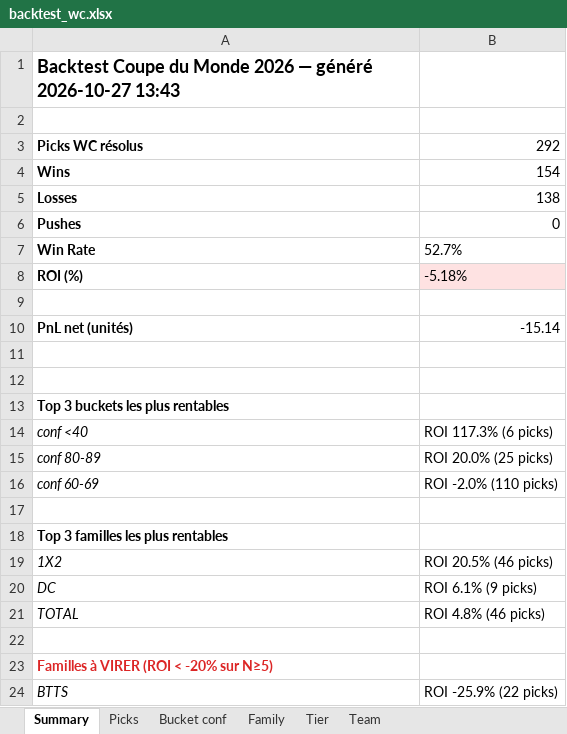
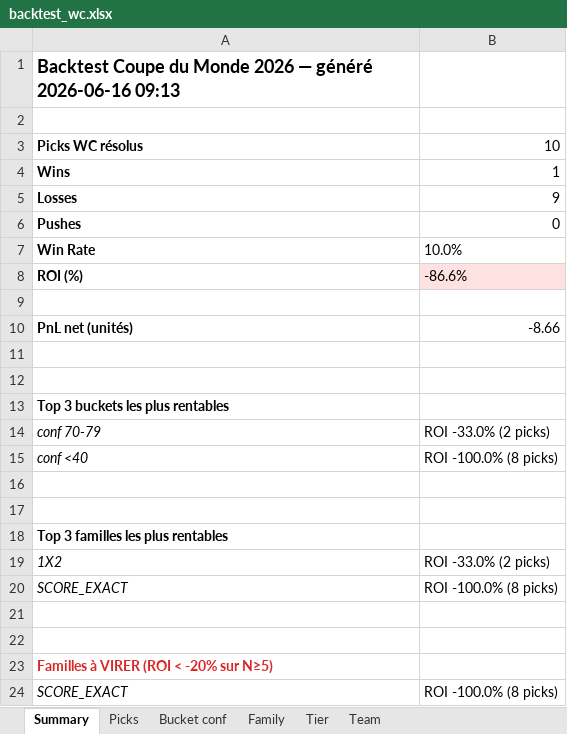
Before and after one commit to nadzhh/sports-picks, an Excel workbook: data/backtest_wc.xlsx, sheet Summary, drawn as a sheet; values as stored, in another font and other column widths than the file's, no borders; removed rows and columns are numbered as before the commit, all else as after; the diff names each change by its address in the sheet, - before the commit and + after, or states it on an @@ line.

```diff
--- a/data/backtest_wc.xlsx (sheet Summary)
+++ b/data/backtest_wc.xlsx (sheet Summary)
-A1: …— généré 2026-10-27 13:43
+A1: …— généré 2026-06-16 09:13
-B3: 292
+B3: 10
-B4: 154
+B4: 1
-B5: 138
+B5: 9
-B7: 52.7%
+B7: 10.0%
-B8: -5.18%
+B8: -86.6%
-B10: -15.14
+B10: -8.66
+row 14: conf 70-79 | ROI -33.0% (2 picks)
-B15: ROI 117.3% (6 picks)
+B15: ROI -100.0% (8 picks)
-row 16: conf 80-89 | ROI 20.0% (25 picks)
+row 16: (empty)
-row 16: conf 60-69 | ROI -2.0% (110 picks)
-B19: ROI 20.5% (46 picks)
+B19: ROI -33.0% (2 picks)
-row 20: DC | ROI 6.1% (9 picks)
+row 20: SCORE_EXACT | ROI -100.0% (8 picks)
-row 21: TOTAL | ROI 4.8% (46 picks)
+row 21: (empty)
-row 24: BTTS | ROI -25.9% (22 picks)
+row 24: SCORE_EXACT | ROI -100.0% (8 picks)
```
Also changed, not shown: sheet Picks, sheet Team, sheet Bucket conf, sheet Family, sheet Tier.
